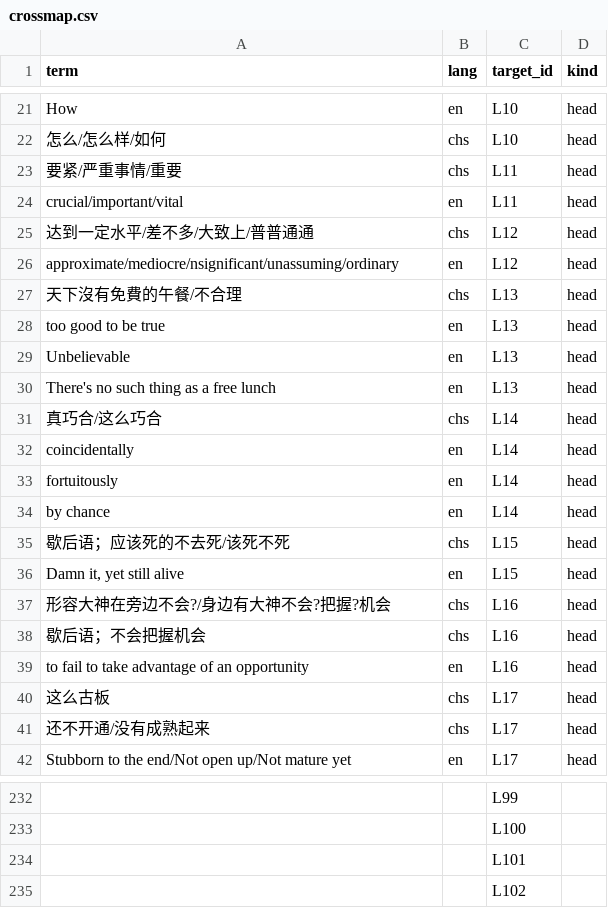
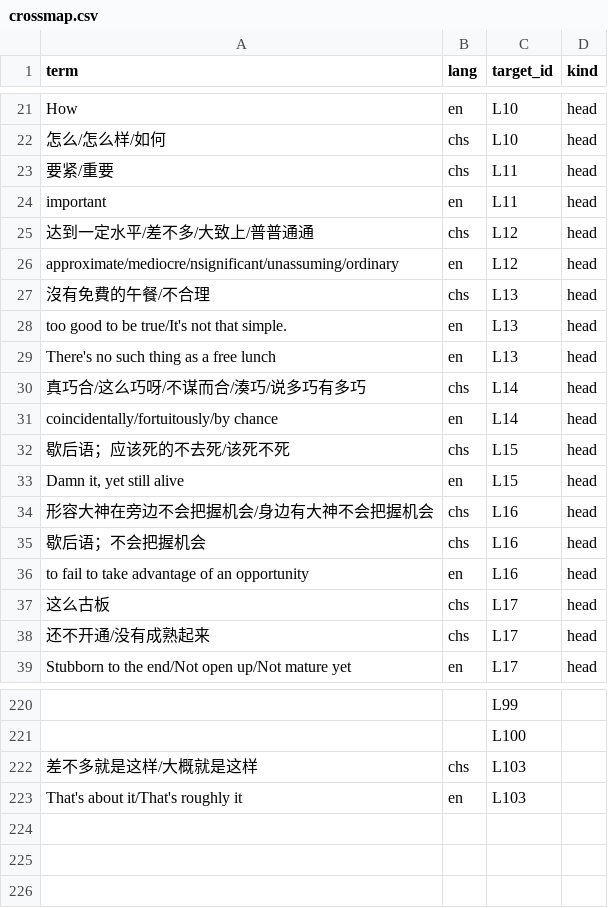
Before and after one commit to Joker9405/Can-Tong, a CSV file: crossmap.csv, drawn as a sheet; only a part is shown, gaps mark what is left out; removed rows and columns are numbered as before the commit, all else as after; the diff covers the shown part only; the diff names each change by its address in the sheet, - before the commit and + after, or states it on an @@ line.

```diff
--- a/crossmap.csv
+++ b/crossmap.csv
-A23 (term): 要紧/严重事情/重要
+A23 (term): 要紧/重要
-A24 (term): crucial/important/vital
+A24 (term): important
-A27 (term): 天下沒有免費的午餐/不合理
+A27 (term): 沒有免費的午餐/不合理
-A28 (term): too good to be true
+A28 (term): too good to be true/It's not that simple.
-row 29: Unbelievable | en | L13 | head
-A30 (term): 真巧合/这么巧合
+A30 (term): 真巧合/这么巧呀/不谋而合/湊巧/说多巧有多巧
-A31 (term): coincidentally
+A31 (term): coincidentally/fortuitously/by chance
-row 33: fortuitously | en | L14 | head
-row 34: by chance | en | L14 | head
-A34 (term): 形容大神在旁边不会?/身边有大神不会?把握?机会
+A34 (term): 形容大神在旁边不会把握机会/身边有大神不会把握机会
-row 234:  |  | L101
-row 235:  |  | L102
+row 222: 差不多就是这样/大概就是这样 | chs | L103
+row 223: That's about it/That's roughly it | en | L103
```
Also changed, not shown: 9 removed rows and 6 edited cells elsewhere in this file, examples.csv, lexeme.csv.
